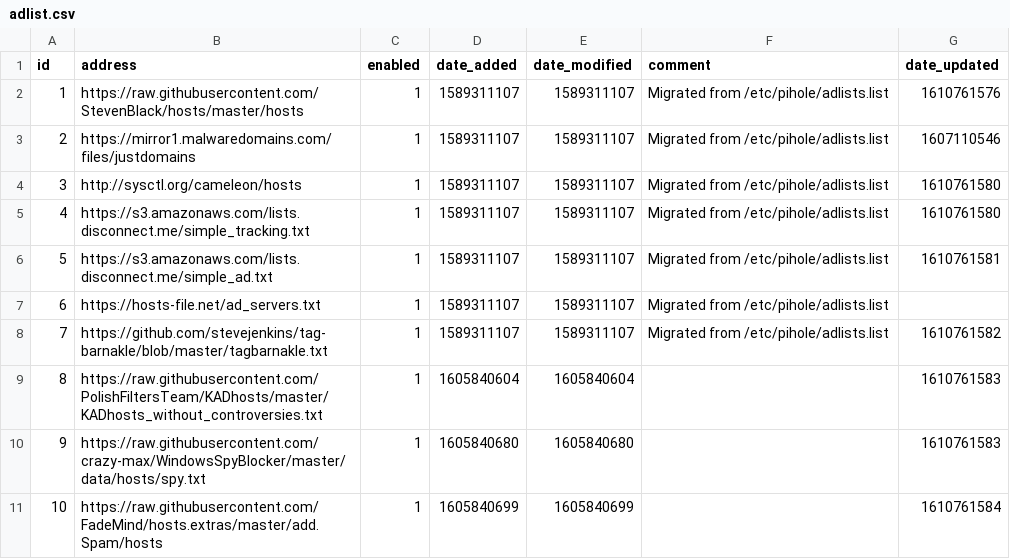
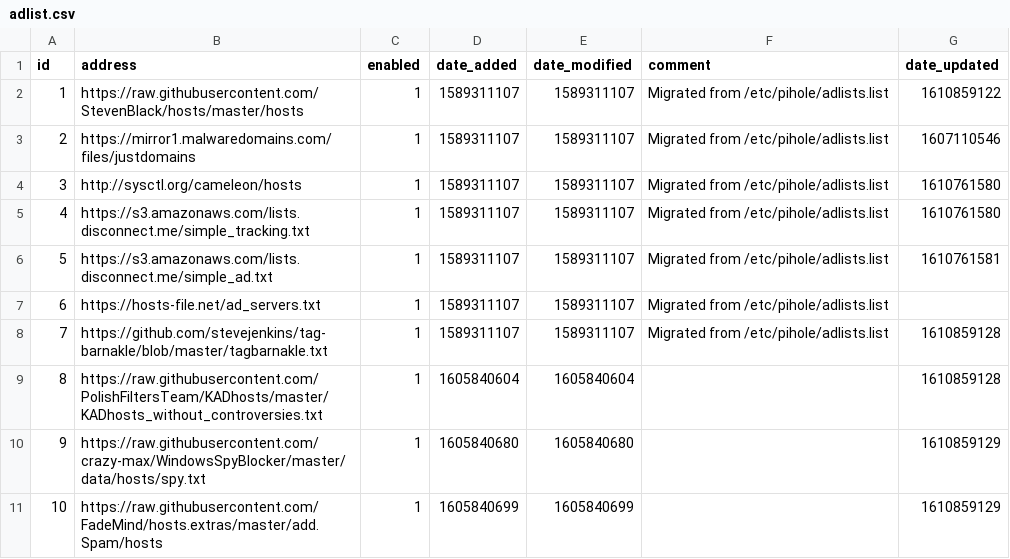
Before and after one commit to cberg18/my-pihole-lists, a CSV file: adlist.csv, drawn as a sheet.

Commit message:
Updated January 17, 2021  7:00am

```diff
--- a/adlist.csv
+++ b/adlist.csv
@@ -1,3 +1,3 @@
 id,address,enabled,date_added,date_modified,comment,date_updated
-1,https://raw.githubusercontent.com/StevenBlack/hosts/master/hosts,1,1589311107,1589311107,"Migrated from /etc/pihole/adlists.list",1610761576
+1,https://raw.githubusercontent.com/StevenBlack/hosts/master/hosts,1,1589311107,1589311107,"Migrated from /etc/pihole/adlists.list",1610859122
 2,https://mirror1.malwaredomains.com/files/justdomains,1,1589311107,1589311107,"Migrated from /etc/pihole/adlists.list",1607110546
@@ -7,5 +7,5 @@ id,address,enabled,date_added,date_modified,comment,date_updated
 6,https://hosts-file.net/ad_servers.txt,1,1589311107,1589311107,"Migrated from /etc/pihole/adlists.list",
-7,https://github.com/stevejenkins/tag-barnakle/blob/master/tagbarnakle.txt,1,1589311107,1589311107,"Migrated from /etc/pihole/adlists.list",1610761582
-8,https://raw.githubusercontent.com/PolishFiltersTeam/KADhosts/master/KADhosts_without_controversies.txt,1,1605840604,1605840604,,1610761583
-9,https://raw.githubusercontent.com/crazy-max/WindowsSpyBlocker/master/data/hosts/spy.txt,1,1605840680,1605840680,,1610761583
-10,https://raw.githubusercontent.com/FadeMind/hosts.extras/master/add.Spam/hosts,1,1605840699,1605840699,,1610761584
+7,https://github.com/stevejenkins/tag-barnakle/blob/master/tagbarnakle.txt,1,1589311107,1589311107,"Migrated from /etc/pihole/adlists.list",1610859128
+8,https://raw.githubusercontent.com/PolishFiltersTeam/KADhosts/master/KADhosts_without_controversies.txt,1,1605840604,1605840604,,1610859128
+9,https://raw.githubusercontent.com/crazy-max/WindowsSpyBlocker/master/data/hosts/spy.txt,1,1605840680,1605840680,,1610859129
+10,https://raw.githubusercontent.com/FadeMind/hosts.extras/master/add.Spam/hosts,1,1605840699,1605840699,,1610859129
```
